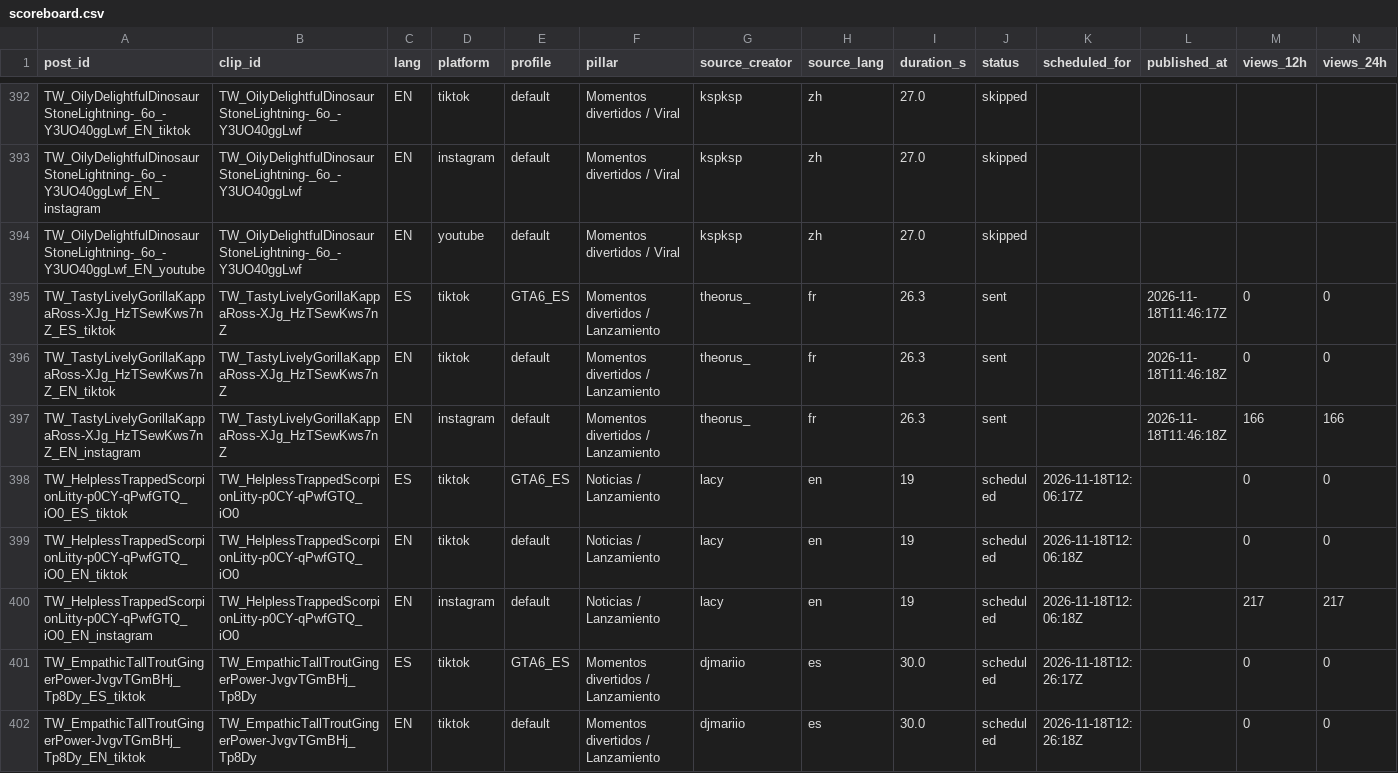
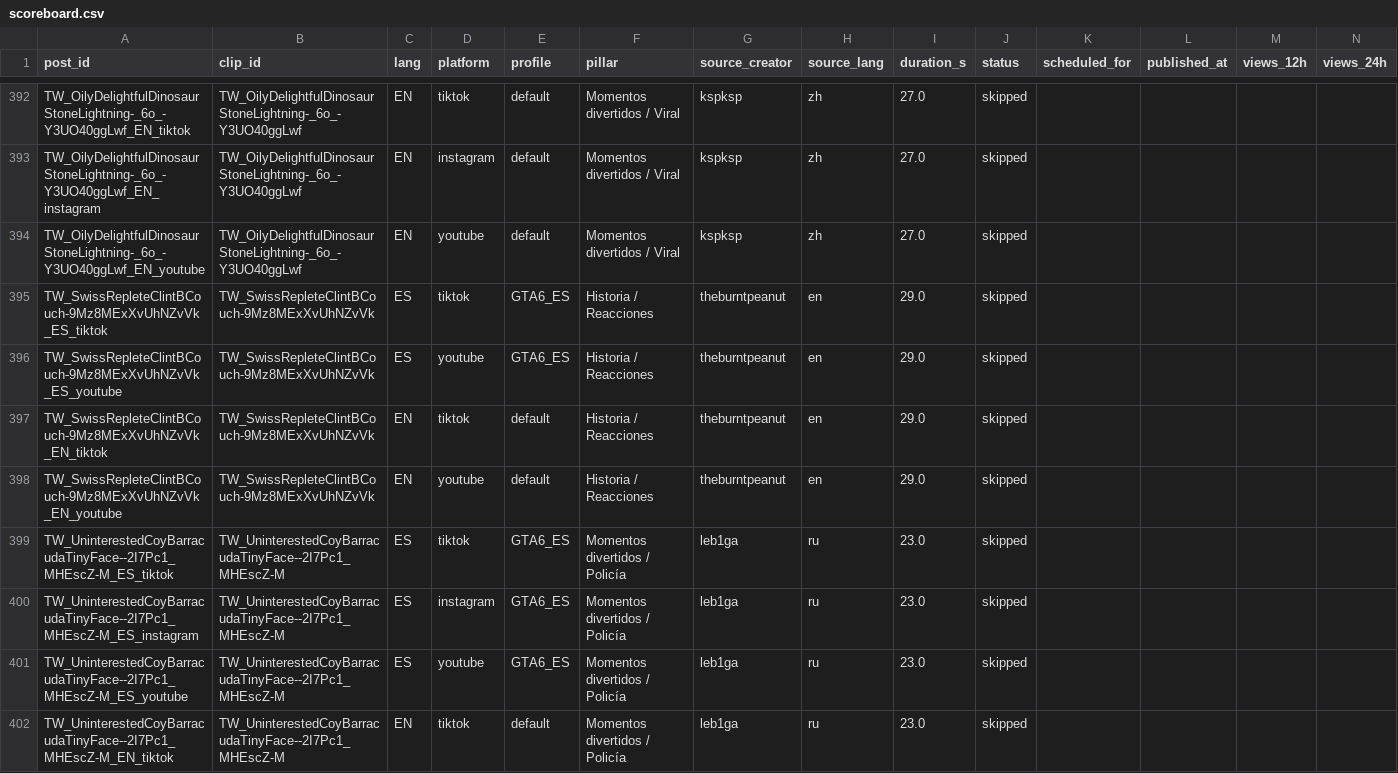
Before and after one commit to ty2mcdwdhw-hash/okx-proxy, a CSV file: GTA6_AUTO_CLIPPER/scoreboard.csv, drawn as a sheet; only a part is shown, gaps mark what is left out; the shorter side is filled out with more unchanged rows; rows hold the shown columns only; the diff covers the shown part only; the diff names each change by its address in the sheet, - before the commit and + after, or states it on an @@ line.

```diff
--- a/GTA6_AUTO_CLIPPER/scoreboard.csv
+++ b/GTA6_AUTO_CLIPPER/scoreboard.csv
+row 395: TW_SwissRepleteClintBCouch-9Mz8MExXvUhNZvVk_ES_tiktok | TW_SwissRepleteClintBCouch-9Mz8MExXvUhNZvVk | ES | tiktok | GTA6_ES | Historia / Reacciones | theburntpeanut | en | 29.0 | skipped
+row 396: TW_SwissRepleteClintBCouch-9Mz8MExXvUhNZvVk_ES_youtube | TW_SwissRepleteClintBCouch-9Mz8MExXvUhNZvVk | ES | youtube | GTA6_ES | Historia / Reacciones | theburntpeanut | en | 29.0 | skipped
+row 397: TW_SwissRepleteClintBCouch-9Mz8MExXvUhNZvVk_EN_tiktok | TW_SwissRepleteClintBCouch-9Mz8MExXvUhNZvVk | EN | tiktok | default | Historia / Reacciones | theburntpeanut | en | 29.0 | skipped
+row 398: TW_SwissRepleteClintBCouch-9Mz8MExXvUhNZvVk_EN_youtube | TW_SwissRepleteClintBCouch-9Mz8MExXvUhNZvVk | EN | youtube | default | Historia / Reacciones | theburntpeanut | en | 29.0 | skipped
+row 399: TW_UninterestedCoyBarracudaTinyFace--2I7Pc1_MHEscZ-M_ES_tiktok | TW_UninterestedCoyBarracudaTinyFace--2I7Pc1_MHEscZ-M | ES | tiktok | GTA6_ES | Momentos divertidos / Policía | leb1ga | ru | 23.0 | skipped
+row 400: TW_UninterestedCoyBarracudaTinyFace--2I7Pc1_MHEscZ-M_ES_instagram | TW_UninterestedCoyBarracudaTinyFace--2I7Pc1_MHEscZ-M | ES | instagram | GTA6_ES | Momentos divertidos / Policía | leb1ga | ru | 23.0 | skipped
+row 401: TW_UninterestedCoyBarracudaTinyFace--2I7Pc1_MHEscZ-M_ES_youtube | TW_UninterestedCoyBarracudaTinyFace--2I7Pc1_MHEscZ-M | ES | youtube | GTA6_ES | Momentos divertidos / Policía | leb1ga | ru | 23.0 | skipped
+row 402: TW_UninterestedCoyBarracudaTinyFace--2I7Pc1_MHEscZ-M_EN_tiktok | TW_UninterestedCoyBarracudaTinyFace--2I7Pc1_MHEscZ-M | EN | tiktok | default | Momentos divertidos / Policía | leb1ga | ru | 23.0 | skipped
```
Also changed, not shown: 10 added rows, 1 moved row and 12 edited cells elsewhere in this file, 52 other files.
